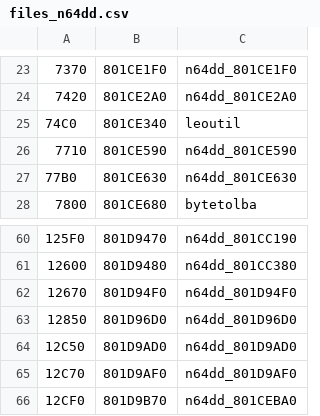
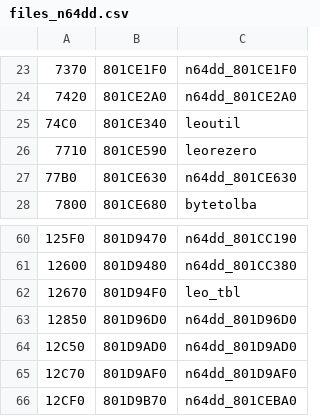
Before and after one commit to Decompollaborate/n64dd, a CSV file: oot/ne0/tables/files_n64dd.csv, drawn as a sheet; only a part is shown, gaps mark what is left out; the diff names each change by its address in the sheet, - before the commit and + after, or states it on an @@ line.

```diff
--- a/oot/ne0/tables/files_n64dd.csv
+++ b/oot/ne0/tables/files_n64dd.csv
-C26: n64dd_801CE590
+C26: leorezero
-C62: n64dd_801D94F0
+C62: leo_tbl
```
Also changed, not shown: oot/ne0/tables/functions.csv, oot/ne0/tables/variables.csv, 16 other files.
